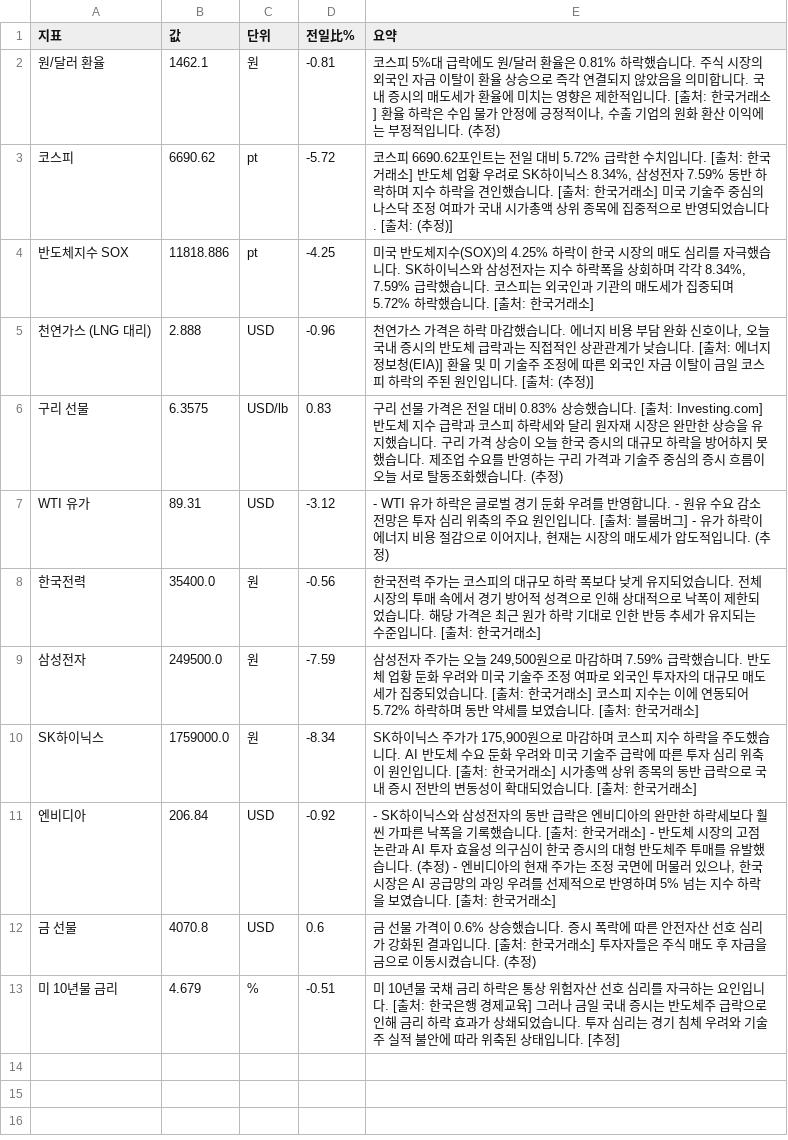
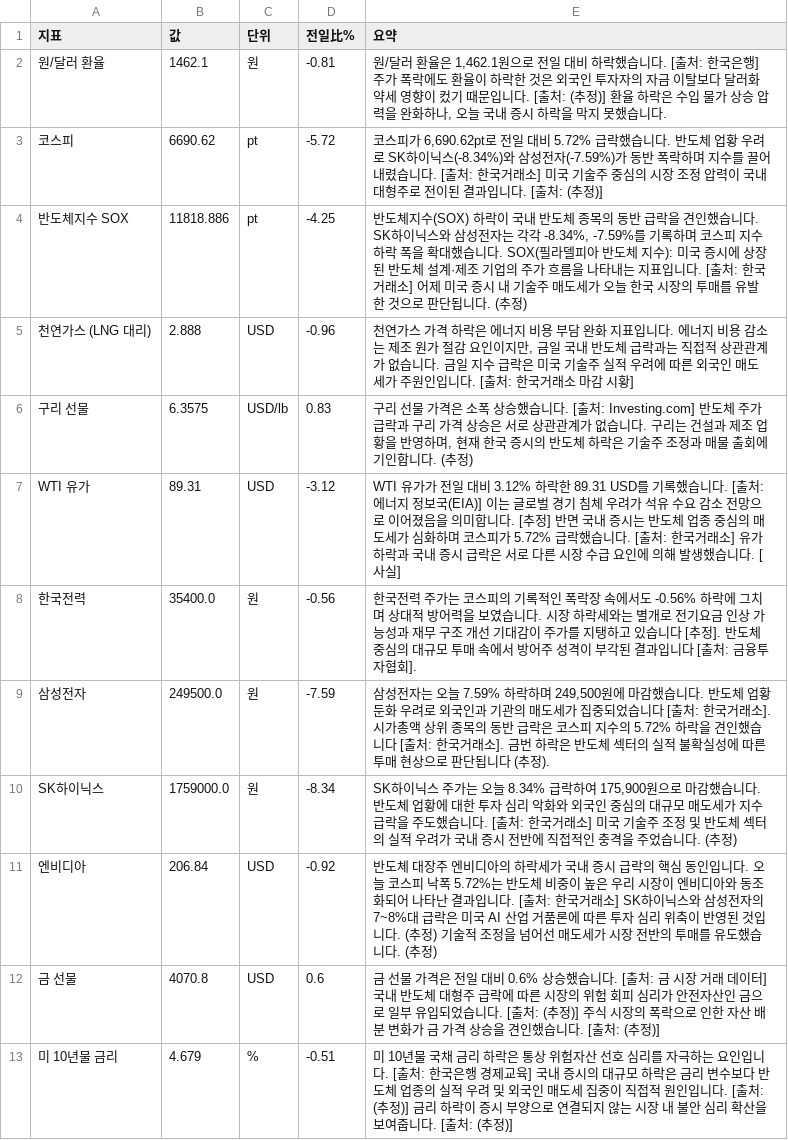
Before and after one commit to baehongcheol21-lab/info-board, a CSV file: exports/2026-07-26.csv, drawn as a sheet.

```diff
--- a/exports/2026-07-26.csv
+++ b/exports/2026-07-26.csv
@@ -1,13 +1,13 @@
 지표,값,단위,전일比%,요약
-원/달러 환율,1462.1,원,-0.81,"코스피 5%대 급락에도 원/달러 환율은 0.81% 하락했습니다. 주식 시장의 외국인 자금 이탈이 환율 상승으로 즉각 연결되지 않았음을 의미합니다. 국내 증시의 매도세가 환율에 미치는 영향은 제한적입니다. [출처: 한국거래소] 환율 하락은 수입 물가 안정에 긍정적이나, 수출 기업의 원화 환산 이익에는 부정적입니다. (추정)"
-코스피,6690.62,pt,-5.72,"코스피 6690.62포인트는 전일 대비 5.72% 급락한 수치입니다. [출처: 한국거래소] 반도체 업황 우려로 SK하이닉스 8.34%, 삼성전자 7.59% 동반 하락하며 지수 하락을 견인했습니다. [출처: 한국거래소] 미국 기술주 중심의 나스닥 조정 여파가 국내 시가총액 상위 종목에 집중적으로 반영되었습니다. [출처: (추정)]"
-반도체지수 SOX,11818.886,pt,-4.25,"미국 반도체지수(SOX)의 4.25% 하락이 한국 시장의 매도 심리를 자극했습니다.  SK하이닉스와 삼성전자는 지수 하락폭을 상회하며 각각 8.34%, 7.59% 급락했습니다.  코스피는 외국인과 기관의 매도세가 집중되며 5.72% 하락했습니다. [출처: 한국거래소]"
-천연가스 (LNG 대리),2.888,USD,-0.96,"천연가스 가격은 하락 마감했습니다.  에너지 비용 부담 완화 신호이나, 오늘 국내 증시의 반도체 급락과는 직접적인 상관관계가 낮습니다. [출처: 에너지정보청(EIA)]  환율 및 미 기술주 조정에 따른 외국인 자금 이탈이 금일 코스피 하락의 주된 원인입니다. [출처: (추정)]"
-구리 선물,6.3575,USD/lb,0.83,구리 선물 가격은 전일 대비 0.83% 상승했습니다. [출처: Investing.com] 반도체 지수 급락과 코스피 하락세와 달리 원자재 시장은 완만한 상승을 유지했습니다. 구리 가격 상승이 오늘 한국 증시의 대규모 하락을 방어하지 못했습니다. 제조업 수요를 반영하는 구리 가격과 기술주 중심의 증시 흐름이 오늘 서로 탈동조화했습니다. (추정)
-WTI 유가,89.31,USD,-3.12,"- WTI 유가 하락은 글로벌 경기 둔화 우려를 반영합니다. - 원유 수요 감소 전망은 투자 심리 위축의 주요 원인입니다. [출처: 블룸버그] - 유가 하락이 에너지 비용 절감으로 이어지나, 현재는 시장의 매도세가 압도적입니다. (추정)"
-한국전력,35400.0,원,-0.56,한국전력 주가는 코스피의 대규모 하락 폭보다 낮게 유지되었습니다.  전체 시장의 투매 속에서 경기 방어적 성격으로 인해 상대적으로 낙폭이 제한되었습니다.  해당 가격은 최근 원가 하락 기대로 인한 반등 추세가 유지되는 수준입니다. [출처: 한국거래소]
-삼성전자,249500.0,원,-7.59,"삼성전자 주가는 오늘 249,500원으로 마감하며 7.59% 급락했습니다.  반도체 업황 둔화 우려와 미국 기술주 조정 여파로 외국인 투자자의 대규모 매도세가 집중되었습니다. [출처: 한국거래소] 코스피 지수는 이에 연동되어 5.72% 하락하며 동반 약세를 보였습니다. [출처: 한국거래소]"
-SK하이닉스,1759000.0,원,-8.34,"SK하이닉스 주가가 175,900원으로 마감하며 코스피 지수 하락을 주도했습니다. AI 반도체 수요 둔화 우려와 미국 기술주 급락에 따른 투자 심리 위축이 원인입니다. [출처: 한국거래소] 시가총액 상위 종목의 동반 급락으로 국내 증시 전반의 변동성이 확대되었습니다. [출처: 한국거래소]"
-엔비디아,206.84,USD,-0.92,"- SK하이닉스와 삼성전자의 동반 급락은 엔비디아의 완만한 하락세보다 훨씬 가파른 낙폭을 기록했습니다. [출처: 한국거래소] - 반도체 시장의 고점 논란과 AI 투자 효율성 의구심이 한국 증시의 대형 반도체주 투매를 유발했습니다. (추정) - 엔비디아의 현재 주가는 조정 국면에 머물러 있으나, 한국 시장은 AI 공급망의 과잉 우려를 선제적으로 반영하며 5% 넘는 지수 하락을 보였습니다. [출처: 한국거래소]"
-금 선물,4070.8,USD,0.6,금 선물 가격이 0.6% 상승했습니다.  증시 폭락에 따른 안전자산 선호 심리가 강화된 결과입니다. [출처: 한국거래소] 투자자들은 주식 매도 후 자금을 금으로 이동시켰습니다. (추정)
-미 10년물 금리,4.679,%,-0.51,미 10년물 국채 금리 하락은 통상 위험자산 선호 심리를 자극하는 요인입니다. [출처: 한국은행 경제교육] 그러나 금일 국내 증시는 반도체주 급락으로 인해 금리 하락 효과가 상쇄되었습니다. 투자 심리는 경기 침체 우려와 기술주 실적 불안에 따라 위축된 상태입니다. [추정]
+원/달러 환율,1462.1,원,-0.81,"원/달러 환율은 1,462.1원으로 전일 대비 하락했습니다. [출처: 한국은행] 주가 폭락에도 환율이 하락한 것은 외국인 투자자의 자금 이탈보다 달러화 약세 영향이 컸기 때문입니다. [출처: (추정)] 환율 하락은 수입 물가 상승 압력을 완화하나, 오늘 국내 증시 하락을 막지 못했습니다."
+코스피,6690.62,pt,-5.72,"코스피가 6,690.62pt로 전일 대비 5.72% 급락했습니다. 반도체 업황 우려로 SK하이닉스(-8.34%)와 삼성전자(-7.59%)가 동반 폭락하며 지수를 끌어내렸습니다. [출처: 한국거래소] 미국 기술주 중심의 시장 조정 압력이 국내 대형주로 전이된 결과입니다. [출처: (추정)]"
+반도체지수 SOX,11818.886,pt,-4.25,"반도체지수(SOX) 하락이 국내 반도체 종목의 동반 급락을 견인했습니다. SK하이닉스와 삼성전자는 각각 -8.34%, -7.59%를 기록하며 코스피 지수 하락 폭을 확대했습니다. SOX(필라델피아 반도체 지수): 미국 증시에 상장된 반도체 설계·제조 기업의 주가 흐름을 나타내는 지표입니다. [출처: 한국거래소] 어제 미국 증시 내 기술주 매도세가 오늘 한국 시장의 투매를 유발한 것으로 판단됩니다. (추정)"
+천연가스 (LNG 대리),2.888,USD,-0.96,"천연가스 가격 하락은 에너지 비용 부담 완화 지표입니다.  에너지 비용 감소는 제조 원가 절감 요인이지만, 금일 국내 반도체 급락과는 직접적 상관관계가 없습니다.  금일 지수 급락은 미국 기술주 실적 우려에 따른 외국인 매도세가 주원인입니다. [출처: 한국거래소 마감 시황]"
+구리 선물,6.3575,USD/lb,0.83,"구리 선물 가격은 소폭 상승했습니다. [출처: Investing.com] 반도체 주가 급락과 구리 가격 상승은 서로 상관관계가 없습니다. 구리는 건설과 제조 업황을 반영하며, 현재 한국 증시의 반도체 하락은 기술주 조정과 매물 출회에 기인합니다. (추정)"
+WTI 유가,89.31,USD,-3.12,WTI 유가가 전일 대비 3.12% 하락한 89.31 USD를 기록했습니다. [출처: 에너지 정보국(EIA)]  이는 글로벌 경기 침체 우려가 석유 수요 감소 전망으로 이어졌음을 의미합니다. [추정]  반면 국내 증시는 반도체 업종 중심의 매도세가 심화하며 코스피가 5.72% 급락했습니다. [출처: 한국거래소]  유가 하락과 국내 증시 급락은 서로 다른 시장 수급 요인에 의해 발생했습니다. [사실]
+한국전력,35400.0,원,-0.56,한국전력 주가는 코스피의 기록적인 폭락장 속에서도 -0.56% 하락에 그치며 상대적 방어력을 보였습니다. 시장 하락세와는 별개로 전기요금 인상 가능성과 재무 구조 개선 기대감이 주가를 지탱하고 있습니다 [추정]. 반도체 중심의 대규모 투매 속에서 방어주 성격이 부각된 결과입니다 [출처: 금융투자협회].
+삼성전자,249500.0,원,-7.59,"삼성전자는 오늘 7.59% 하락하며 249,500원에 마감했습니다. 반도체 업황 둔화 우려로 외국인과 기관의 매도세가 집중되었습니다 [출처: 한국거래소]. 시가총액 상위 종목의 동반 급락은 코스피 지수의 5.72% 하락을 견인했습니다 [출처: 한국거래소]. 금번 하락은 반도체 섹터의 실적 불확실성에 따른 투매 현상으로 판단됩니다 (추정)."
+SK하이닉스,1759000.0,원,-8.34,"SK하이닉스 주가는 오늘 8.34% 급락하여 175,900원으로 마감했습니다.  반도체 업황에 대한 투자 심리 악화와 외국인 중심의 대규모 매도세가 지수 급락을 주도했습니다. [출처: 한국거래소] 미국 기술주 조정 및 반도체 섹터의 실적 우려가 국내 증시 전반에 직접적인 충격을 주었습니다. (추정)"
+엔비디아,206.84,USD,-0.92,반도체 대장주 엔비디아의 하락세가 국내 증시 급락의 핵심 동인입니다.   오늘 코스피 낙폭 5.72%는 반도체 비중이 높은 우리 시장이 엔비디아와 동조화되어 나타난 결과입니다. [출처: 한국거래소]   SK하이닉스와 삼성전자의 7~8%대 급락은 미국 AI 산업 거품론에 따른 투자 심리 위축이 반영된 것입니다. (추정)  기술적 조정을 넘어선 매도세가 시장 전반의 투매를 유도했습니다. (추정)
+금 선물,4070.8,USD,0.6,금 선물 가격은 전일 대비 0.6% 상승했습니다. [출처: 금 시장 거래 데이터] 국내 반도체 대형주 급락에 따른 시장의 위험 회피 심리가 안전자산인 금으로 일부 유입되었습니다. [출처: (추정)] 주식 시장의 폭락으로 인한 자산 배분 변화가 금 가격 상승을 견인했습니다. [출처: (추정)]
+미 10년물 금리,4.679,%,-0.51,미 10년물 국채 금리 하락은 통상 위험자산 선호 심리를 자극하는 요인입니다. [출처: 한국은행 경제교육]  국내 증시의 대규모 하락은 금리 변수보다 반도체 업종의 실적 우려 및 외국인 매도세 집중이 직접적 원인입니다. [출처: (추정)]  금리 하락이 증시 부양으로 연결되지 않는 시장 내 불안 심리 확산을 보여줍니다. [출처: (추정)]
```
Also changed, not shown: 9 other files.
